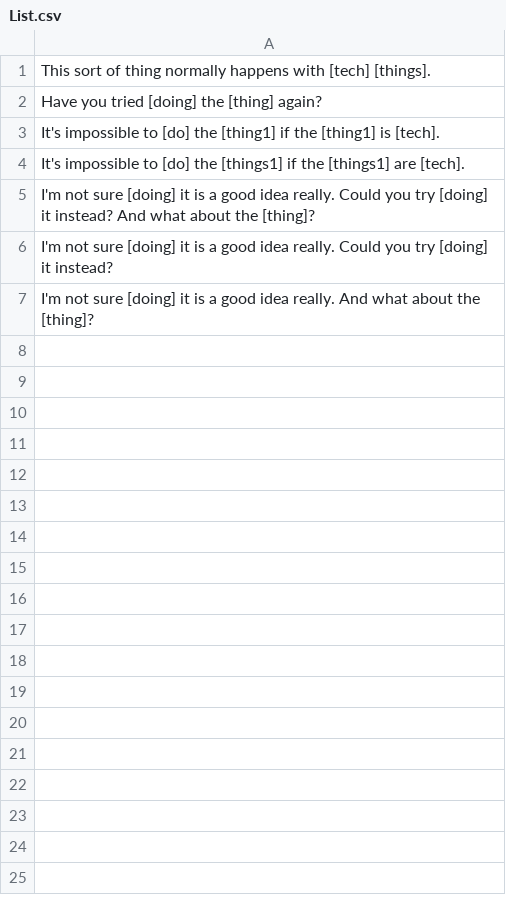
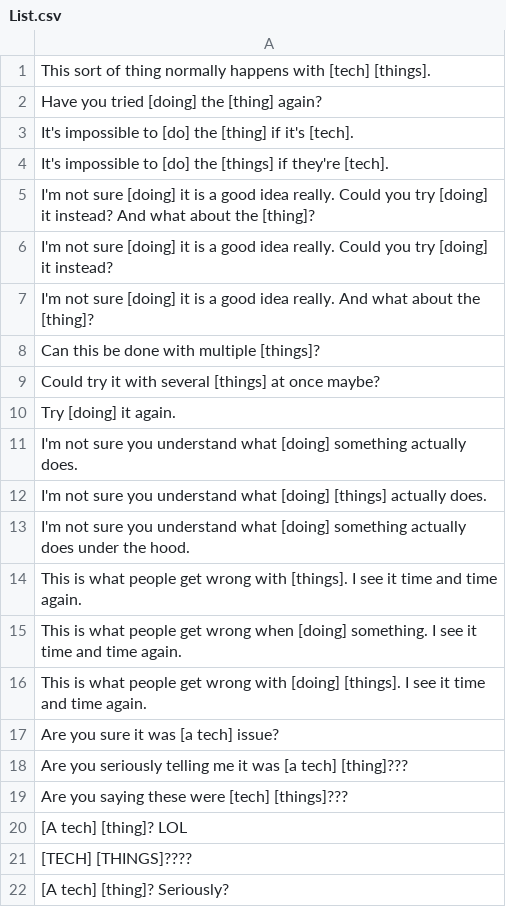
Before and after one commit to marshallandy83/TechJargonBot, a CSV file: TechJargonBot.Business/Data/Reply/List.csv, drawn as a sheet; only a part is shown; the diff covers the shown part only.

```diff
--- a/TechJargonBot.Business/Data/Reply/List.csv
+++ b/TechJargonBot.Business/Data/Reply/List.csv
@@ -2,4 +2,4 @@ This sort of thing normally happens with [tech] [things].
 Have you tried [doing] the [thing] again?
-It's impossible to [do] the [thing1] if the [thing1] is [tech].
-It's impossible to [do] the [things1] if the [things1] are [tech].
+It's impossible to [do] the [thing] if it's [tech].
+It's impossible to [do] the [things] if they're [tech].
 I'm not sure [doing] it is a good idea really. Could you try [doing] it instead? And what about the [thing]?
@@ -7 +7,16 @@ I'm not sure [doing] it is a good idea really. Could you try [doing] it instead?
 I'm not sure [doing] it is a good idea really. And what about the [thing]?
+Can this be done with multiple [things]?
+Could try it with several [things] at once maybe?
+Try [doing] it again.
+I'm not sure you understand what [doing] something actually does.
+I'm not sure you understand what [doing] [things] actually does.
+I'm not sure you understand what [doing] something actually does under the hood.
+This is what people get wrong with [things]. I see it time and time again.
+This is what people get wrong when [doing] something. I see it time and time again.
+This is what people get wrong with [doing] [things]. I see it time and time again.
+Are you sure it was [a tech] issue?
+Are you seriously telling me it was [a tech] [thing]???
+Are you saying these were [tech] [things]???
+[A tech] [thing]? LOL
+[TECH] [THINGS]????
+[A tech] [thing]? Seriously?
```
Also changed, not shown: 9 added rows elsewhere in this file, TechJargonBot.Business/Data/AdjectiveList.csv, TechJargonBot.Business/Data/NounList.csv, 14 other files.
